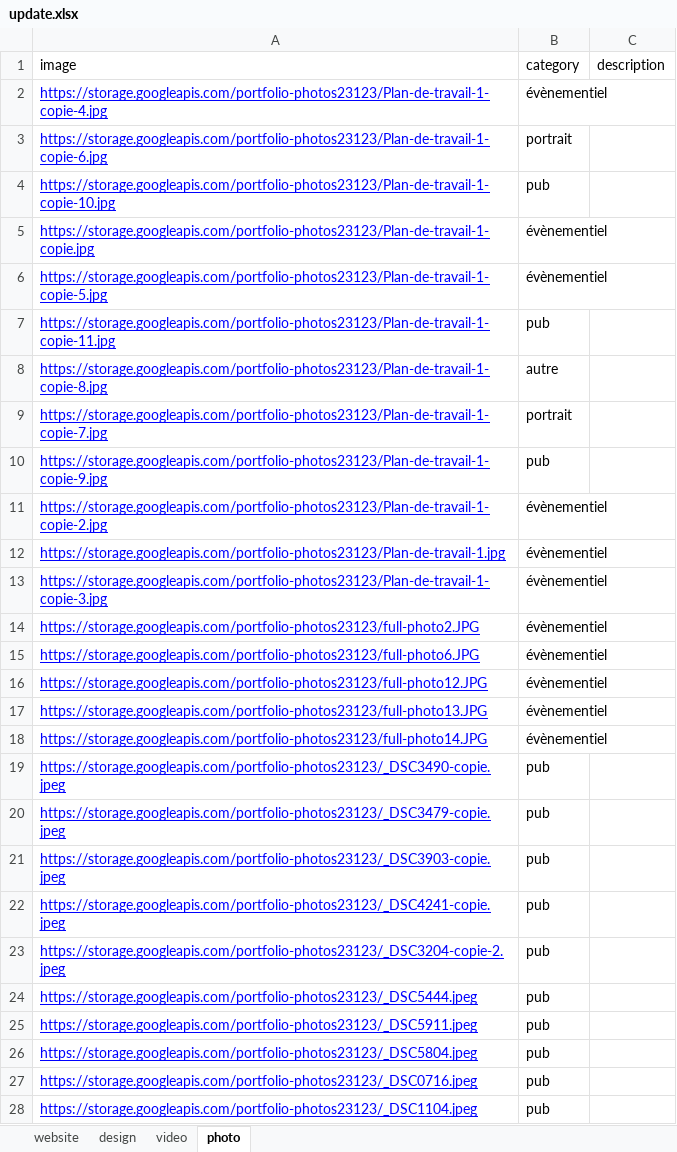
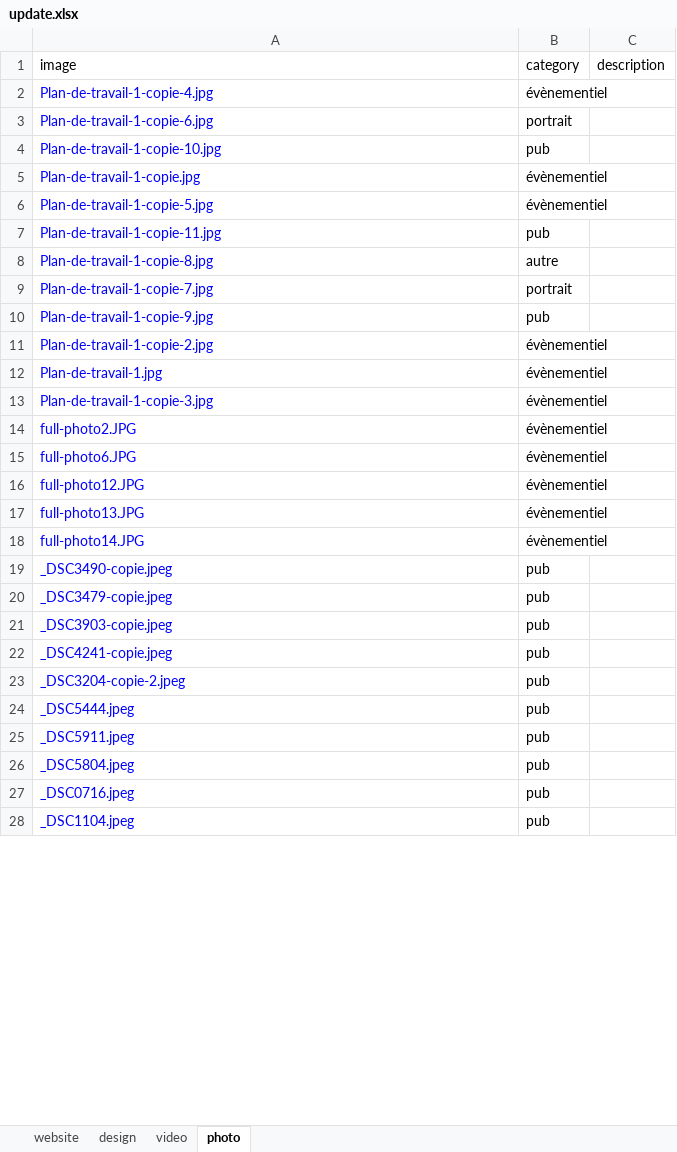
Before and after one commit to tangmomb/Portfolio-statique, an Excel workbook: update.xlsx, sheet photo, drawn as a sheet; only a part is shown; values as stored, in another font and other column widths than the file's, no borders; charts and pictures not drawn; the diff covers the shown part only; the diff names each change by its address in the sheet, - before the commit and + after, or states it on an @@ line.

Commit message:
Supprime les références Google Storage

```diff
--- a/update.xlsx (sheet photo)
+++ b/update.xlsx (sheet photo)
-A2 (image): https://storage.googleapis.com/portfolio-photos23123/Plan-de-travail-1-copie-4.jpg
+A2 (image): Plan-de-travail-1-copie-4.jpg
-A2:A28 underline: on
+A2:A28 underline: off
-A3 (image): https://storage.googleapis.com/portfolio-photos23123/Plan-de-travail-1-copie-6.jpg
+A3 (image): Plan-de-travail-1-copie-6.jpg
-A4 (image): https://storage.googleapis.com/portfolio-photos23123/Plan-de-travail-1-copie-10.jpg
+A4 (image): Plan-de-travail-1-copie-10.jpg
-A5 (image): https://storage.googleapis.com/portfolio-photos23123/Plan-de-travail-1-copie.jpg
+A5 (image): Plan-de-travail-1-copie.jpg
-A6 (image): https://storage.googleapis.com/portfolio-photos23123/Plan-de-travail-1-copie-5.jpg
+A6 (image): Plan-de-travail-1-copie-5.jpg
-A7 (image): https://storage.googleapis.com/portfolio-photos23123/Plan-de-travail-1-copie-11.jpg
+A7 (image): Plan-de-travail-1-copie-11.jpg
-A8 (image): https://storage.googleapis.com/portfolio-photos23123/Plan-de-travail-1-copie-8.jpg
+A8 (image): Plan-de-travail-1-copie-8.jpg
-A9 (image): https://storage.googleapis.com/portfolio-photos23123/Plan-de-travail-1-copie-7.jpg
+A9 (image): Plan-de-travail-1-copie-7.jpg
-A10 (image): https://storage.googleapis.com/portfolio-photos23123/Plan-de-travail-1-copie-9.jpg
+A10 (image): Plan-de-travail-1-copie-9.jpg
-A11 (image): https://storage.googleapis.com/portfolio-photos23123/Plan-de-travail-1-copie-2.jpg
+A11 (image): Plan-de-travail-1-copie-2.jpg
-A12 (image): https://storage.googleapis.com/portfolio-photos23123/Plan-de-travail-1.jpg
+A12 (image): Plan-de-travail-1.jpg
-A13 (image): https://storage.googleapis.com/portfolio-photos23123/Plan-de-travail-1-copie-3.jpg
+A13 (image): Plan-de-travail-1-copie-3.jpg
-A14 (image): https://storage.googleapis.com/portfolio-photos23123/full-photo2.JPG
+A14 (image): full-photo2.JPG
-A15 (image): https://storage.googleapis.com/portfolio-photos23123/full-photo6.JPG
+A15 (image): full-photo6.JPG
-A16 (image): https://storage.googleapis.com/portfolio-photos23123/full-photo12.JPG
+A16 (image): full-photo12.JPG
-A17 (image): https://storage.googleapis.com/portfolio-photos23123/full-photo13.JPG
+A17 (image): full-photo13.JPG
-A18 (image): https://storage.googleapis.com/portfolio-photos23123/full-photo14.JPG
+A18 (image): full-photo14.JPG
-A19 (image): https://storage.googleapis.com/portfolio-photos23123/_DSC3490-copie.jpeg
+A19 (image): _DSC3490-copie.jpeg
-A20 (image): https://storage.googleapis.com/portfolio-photos23123/_DSC3479-copie.jpeg
+A20 (image): _DSC3479-copie.jpeg
-A21 (image): https://storage.googleapis.com/portfolio-photos23123/_DSC3903-copie.jpeg
+A21 (image): _DSC3903-copie.jpeg
-A22 (image): https://storage.googleapis.com/portfolio-photos23123/_DSC4241-copie.jpeg
+A22 (image): _DSC4241-copie.jpeg
-A23 (image): https://storage.googleapis.com/portfolio-photos23123/_DSC3204-copie-2.jpeg
+A23 (image): _DSC3204-copie-2.jpeg
-A24 (image): https://storage.googleapis.com/portfolio-photos23123/_DSC5444.jpeg
+A24 (image): _DSC5444.jpeg
-A25 (image): https://storage.googleapis.com/portfolio-photos23123/_DSC5911.jpeg
+A25 (image): _DSC5911.jpeg
-A26 (image): https://storage.googleapis.com/portfolio-photos23123/_DSC5804.jpeg
+A26 (image): _DSC5804.jpeg
-A27 (image): https://storage.googleapis.com/portfolio-photos23123/_DSC0716.jpeg
+A27 (image): _DSC0716.jpeg
-A28 (image): https://storage.googleapis.com/portfolio-photos23123/_DSC1104.jpeg
+A28 (image): _DSC1104.jpeg
```
Also changed, not shown: 15 edited cells and cell formats elsewhere in this sheet, sheet design, sheet video, sheet website, charts or pictures, 6 other files.
